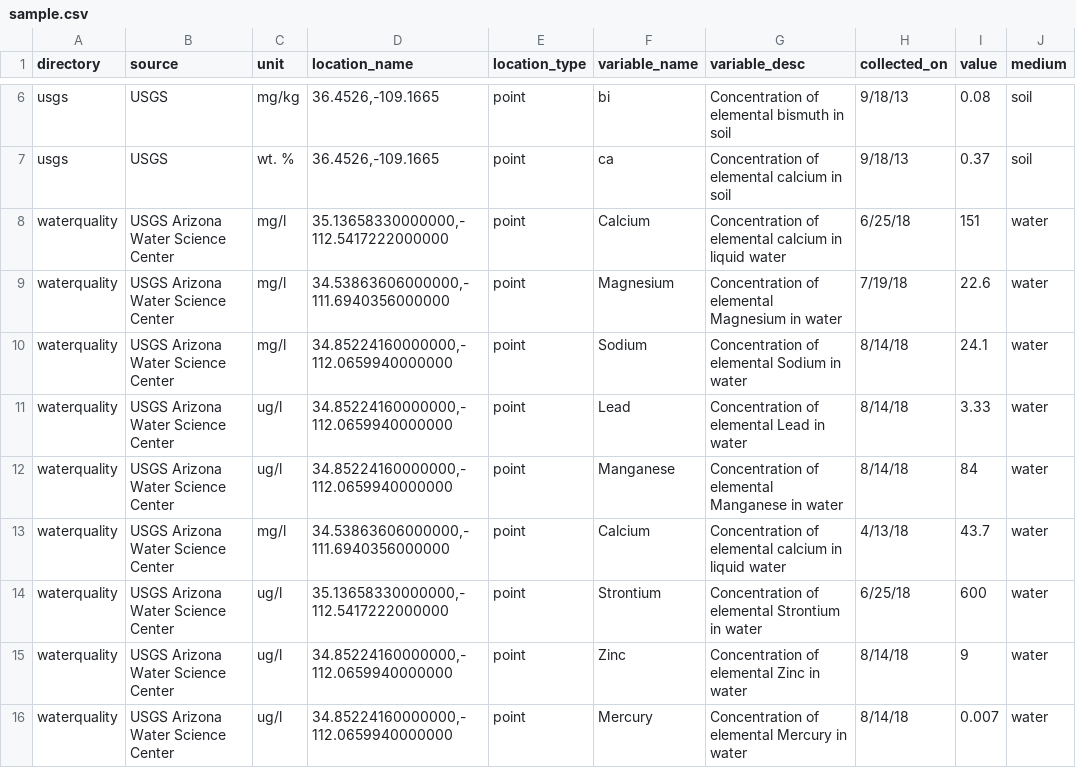
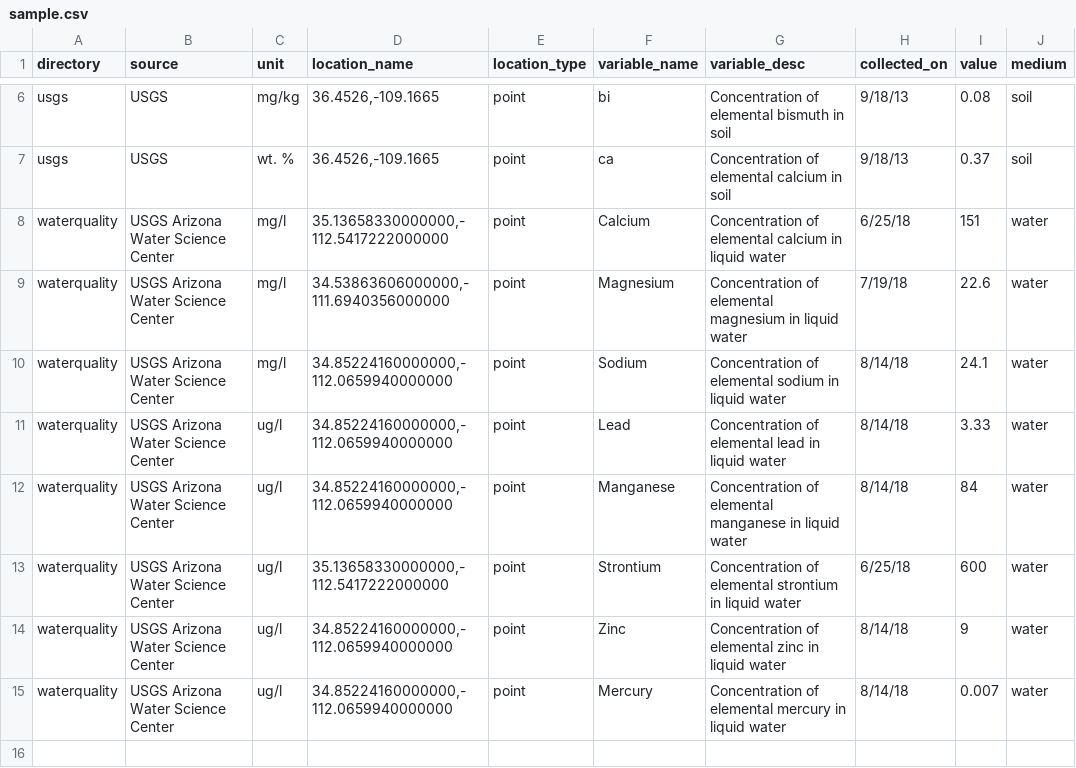
Before and after one commit to UA-SRC-data/src-data-pipeline, a CSV file: sample_data/sample.csv, drawn as a sheet; only a part is shown, gaps mark what is left out.

```diff
--- a/sample_data/sample.csv
+++ b/sample_data/sample.csv
@@ -8,9 +8,8 @@ usgs,USGS,wt. %,"36.4526,-109.1665",point,ca,Concentration of elemental calcium
 waterquality,USGS Arizona Water Science Center,mg/l,"35.13658330000000,-112.5417222000000",point,Calcium,Concentration of elemental calcium in liquid water,6/25/18,151,water
-waterquality,USGS Arizona Water Science Center,mg/l,"34.53863606000000,-111.6940356000000",point,Magnesium,Concentration of elemental Magnesium in water,7/19/18,22.6,water
-waterquality,USGS Arizona Water Science Center,mg/l,"34.85224160000000,-112.0659940000000",point,Sodium,Concentration of elemental Sodium in water,8/14/18,24.1,water
-waterquality,USGS Arizona Water Science Center,ug/l,"34.85224160000000,-112.0659940000000",point,Lead,Concentration of elemental Lead in water,8/14/18,3.33,water
-waterquality,USGS Arizona Water Science Center,ug/l,"34.85224160000000,-112.0659940000000",point,Manganese,Concentration of elemental Manganese in water,8/14/18,84,water
-waterquality,USGS Arizona Water Science Center,mg/l,"34.53863606000000,-111.6940356000000",point,Calcium,Concentration of elemental calcium in liquid water,4/13/18,43.7,water
-waterquality,USGS Arizona Water Science Center,ug/l,"35.13658330000000,-112.5417222000000",point,Strontium,Concentration of elemental Strontium in water,6/25/18,600,water
-waterquality,USGS Arizona Water Science Center,ug/l,"34.85224160000000,-112.0659940000000",point,Zinc,Concentration of elemental Zinc in water,8/14/18,9,water
-waterquality,USGS Arizona Water Science Center,ug/l,"34.85224160000000,-112.0659940000000",point,Mercury,Concentration of elemental Mercury in water,8/14/18,0.007,water
+waterquality,USGS Arizona Water Science Center,mg/l,"34.53863606000000,-111.6940356000000",point,Magnesium,Concentration of elemental magnesium in liquid water,7/19/18,22.6,water
+waterquality,USGS Arizona Water Science Center,mg/l,"34.85224160000000,-112.0659940000000",point,Sodium,Concentration of elemental sodium in liquid water,8/14/18,24.1,water
+waterquality,USGS Arizona Water Science Center,ug/l,"34.85224160000000,-112.0659940000000",point,Lead,Concentration of elemental lead in liquid water,8/14/18,3.33,water
+waterquality,USGS Arizona Water Science Center,ug/l,"34.85224160000000,-112.0659940000000",point,Manganese,Concentration of elemental manganese in liquid water,8/14/18,84,water
+waterquality,USGS Arizona Water Science Center,ug/l,"35.13658330000000,-112.5417222000000",point,Strontium,Concentration of elemental strontium in liquid water,6/25/18,600,water
+waterquality,USGS Arizona Water Science Center,ug/l,"34.85224160000000,-112.0659940000000",point,Zinc,Concentration of elemental zinc in liquid water,8/14/18,9,water
+waterquality,USGS Arizona Water Science Center,ug/l,"34.85224160000000,-112.0659940000000",point,Mercury,Concentration of elemental mercury in liquid water,8/14/18,0.007,water
```
Also changed, not shown: 1 other file.
